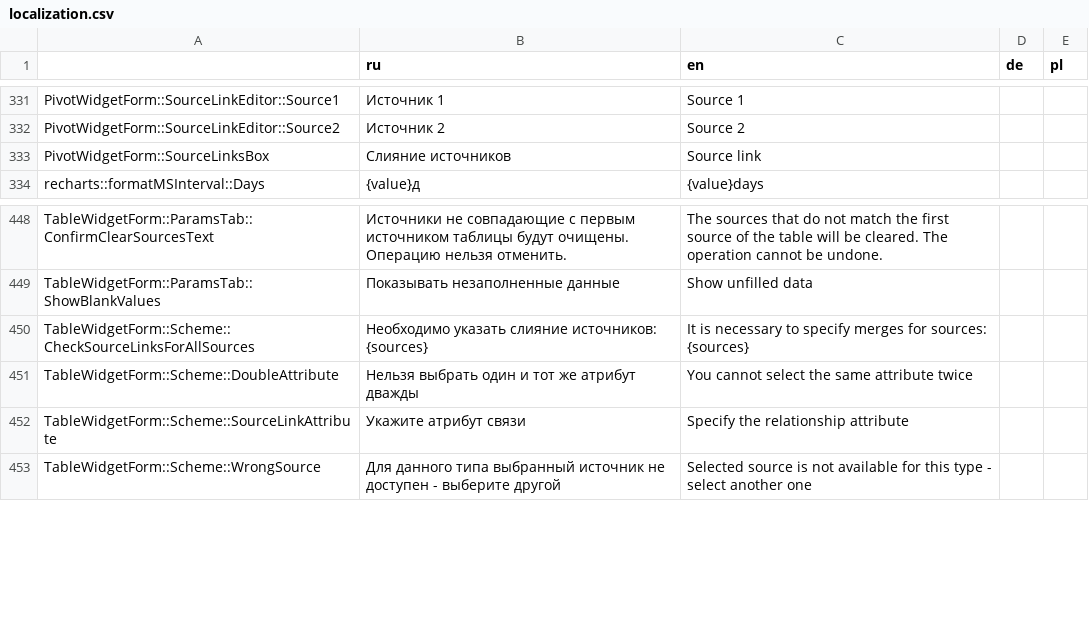
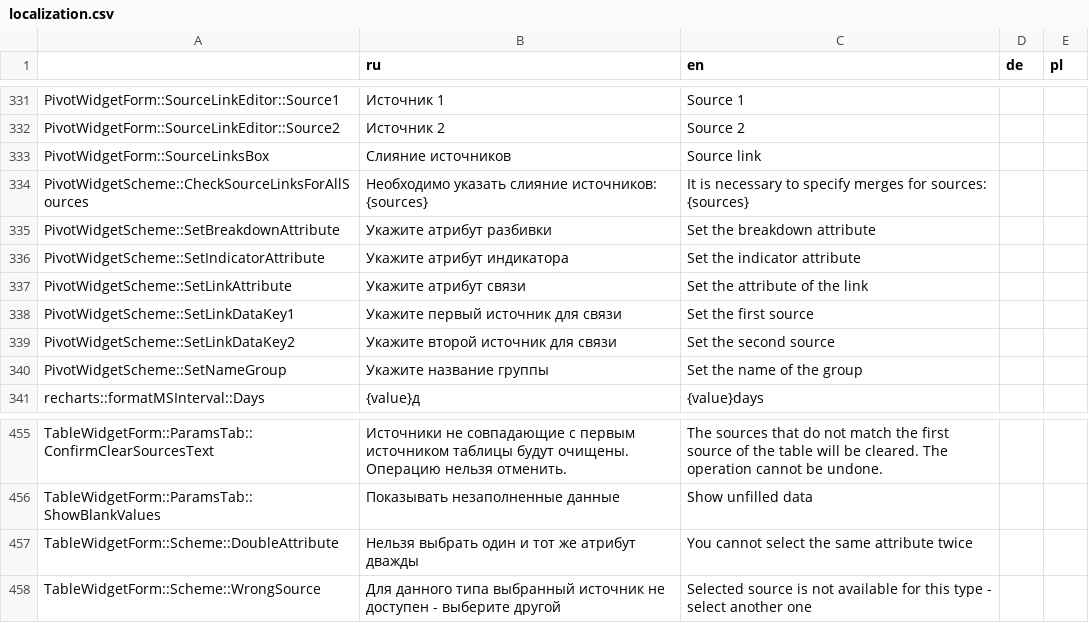
Before and after one commit to AlexVedernikoff/NaumenDashBoards, a CSV file: dashboards/src/localization/json/localization.csv, drawn as a sheet; only a part is shown, gaps mark what is left out; removed rows and columns are numbered as before the commit, all else as after; the diff names each change by its address in the sheet, - before the commit and + after, or states it on an @@ line.

```diff
--- a/dashboards/src/localization/json/localization.csv
+++ b/dashboards/src/localization/json/localization.csv
+row 334: PivotWidgetScheme::CheckSourceLinksForAllSources | Необходимо указать слияние источников: {sources} | It is necessary to specify merges for sources: {sources}
+row 335: PivotWidgetScheme::SetBreakdownAttribute | Укажите атрибут разбивки | Set the breakdown attribute
+row 336: PivotWidgetScheme::SetIndicatorAttribute | Укажите атрибут индикатора | Set the indicator attribute
+row 337: PivotWidgetScheme::SetLinkAttribute | Укажите атрибут связи | Set the attribute of the link
+row 338: PivotWidgetScheme::SetLinkDataKey1 | Укажите первый источник для связи | Set the first source
+row 339: PivotWidgetScheme::SetLinkDataKey2 | Укажите второй источник для связи | Set the second source
+row 340: PivotWidgetScheme::SetNameGroup | Укажите название группы | Set the name of the group
-row 450: TableWidgetForm::Scheme::CheckSourceLinksForAllSources | Необходимо указать слияние источников: {sources} | It is necessary to specify merges for sources: {sources}
-row 452: TableWidgetForm::Scheme::SourceLinkAttribute | Укажите атрибут связи | Specify the relationship attribute
```
Also changed, not shown: 14 other files.
